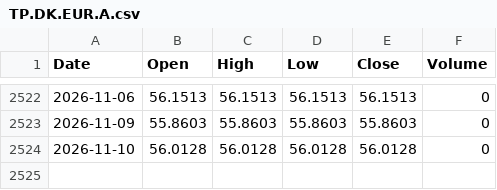
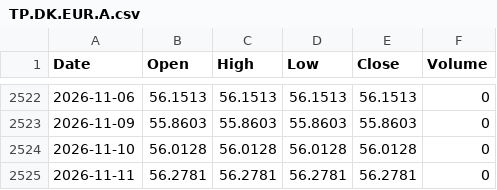
Before and after one commit to anilguzel/iptv-test, a CSV file: daily/evds/TP.DK.EUR.A.csv, drawn as a sheet; only a part is shown, gaps mark what is left out; the diff names each change by its address in the sheet, - before the commit and + after, or states it on an @@ line.

```diff
--- a/daily/evds/TP.DK.EUR.A.csv
+++ b/daily/evds/TP.DK.EUR.A.csv
+row 2525: 2026-11-11 | 56.2781 | 56.2781 | 56.2781 | 56.2781 | 0
```
Also changed, not shown: daily/evds/TP.DK.USD.A.csv, daily/yahoo_bist/AKBNK.csv, 50 other files.
